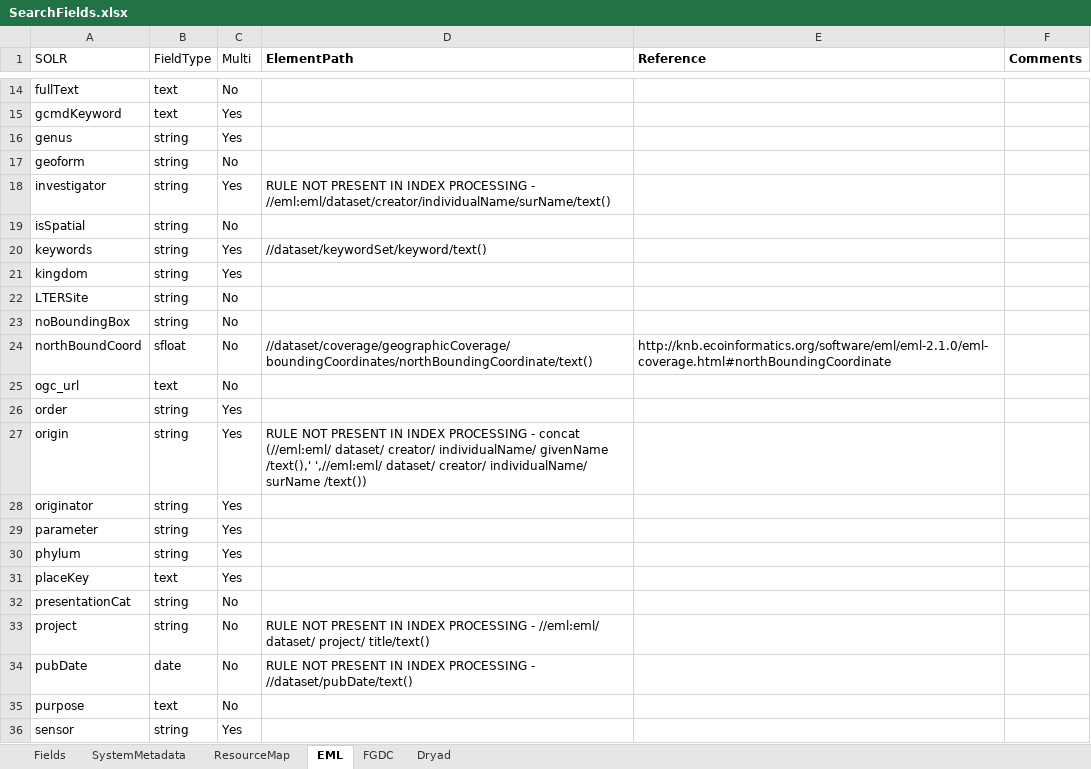
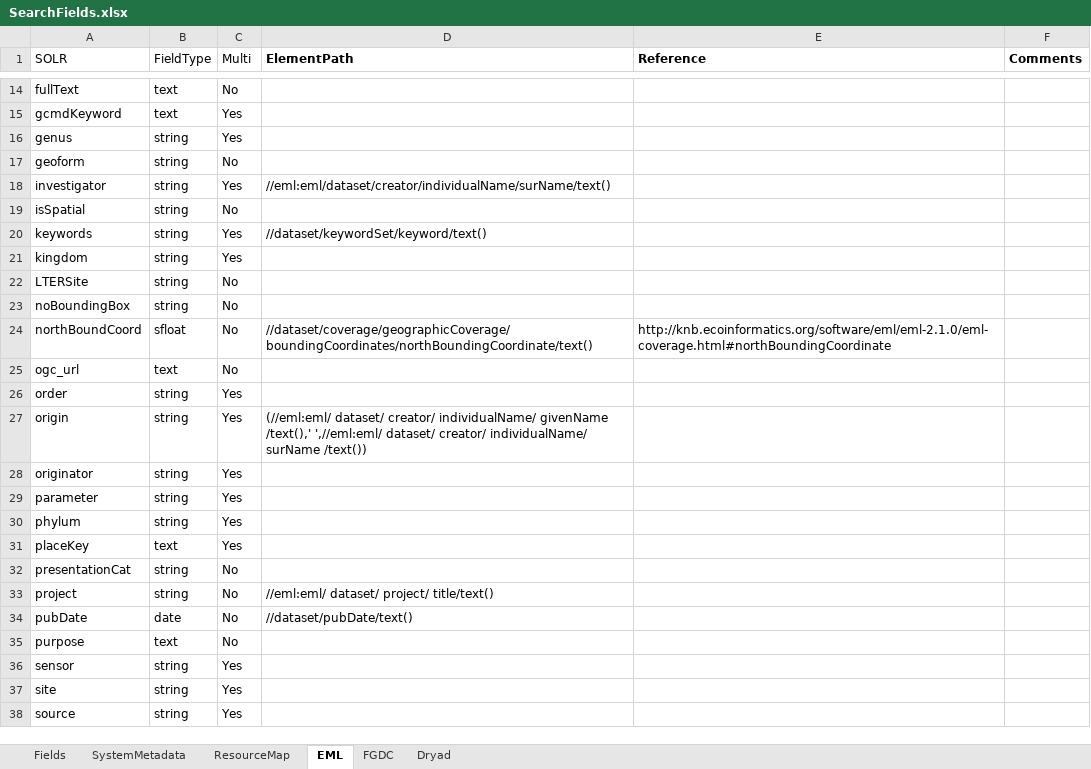
Before and after one commit to DataONEorg/api-documentation, an Excel workbook: source/design/data/SearchFields.xlsx, sheet EML, drawn as a sheet; only a part is shown, gaps mark what is left out; the shorter side is filled out with more unchanged rows; values as stored, in another font and other column widths than the file's, no borders; the diff names each change by its address in the sheet, - before the commit and + after, or states it on an @@ line.

Commit message:
updated eml sheet wrt updated solr schema generation rules to provide items previously not present in solr schema that had xPath definitions defined here (investigator,origin,project,etc).  Task #2254

```diff
--- a/source/design/data/SearchFields.xlsx (sheet EML)
+++ b/source/design/data/SearchFields.xlsx (sheet EML)
-D18 (ElementPath): RULE NOT PRESENT IN INDEX PROCESSING - //eml:eml/dataset/creator/individualName/surName/text()
+D18 (ElementPath): //eml:eml/dataset/creator/individualName/surName/text()
-D27 (ElementPath): RULE NOT PRESENT IN INDEX PROCESSING - concat (//eml:eml/ dataset/…
+D27 (ElementPath): (//eml:eml/ dataset/…
-D33 (ElementPath): RULE NOT PRESENT IN INDEX PROCESSING - //eml:eml/ dataset/…
+D33 (ElementPath): //eml:eml/ dataset/…
-D34 (ElementPath): RULE NOT PRESENT IN INDEX PROCESSING - //dataset/pubDate/text()
+D34 (ElementPath): //dataset/pubDate/text()
```
